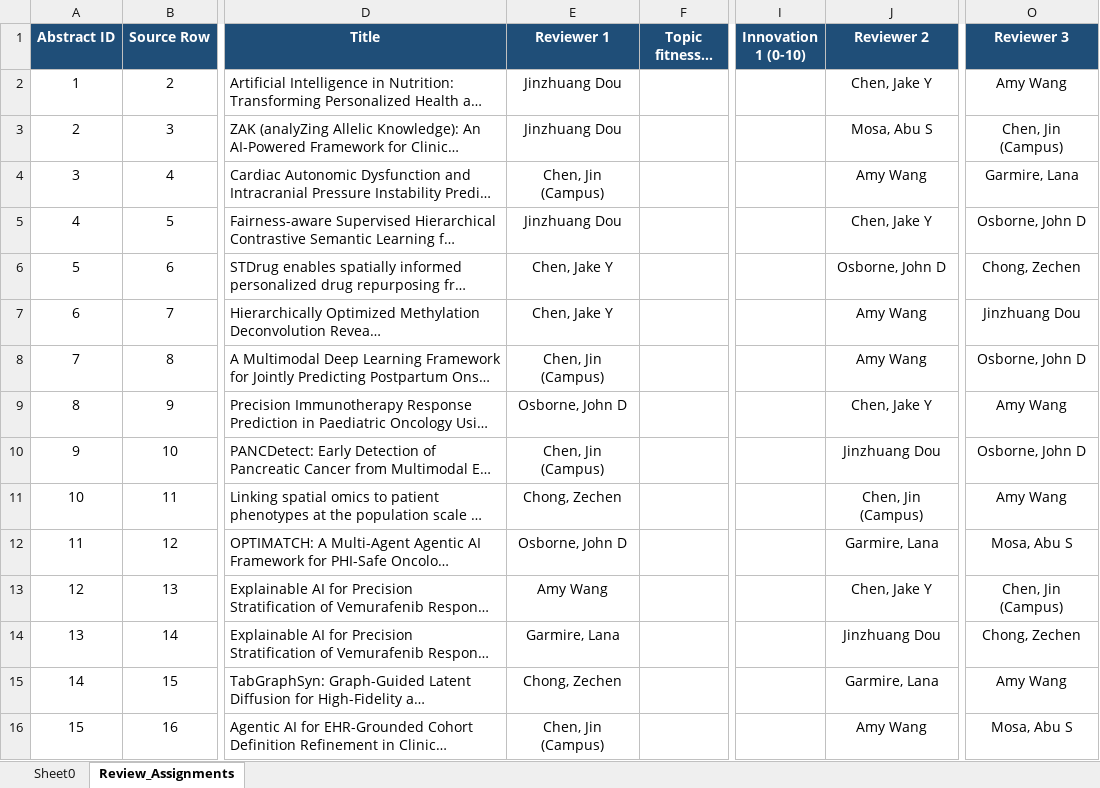
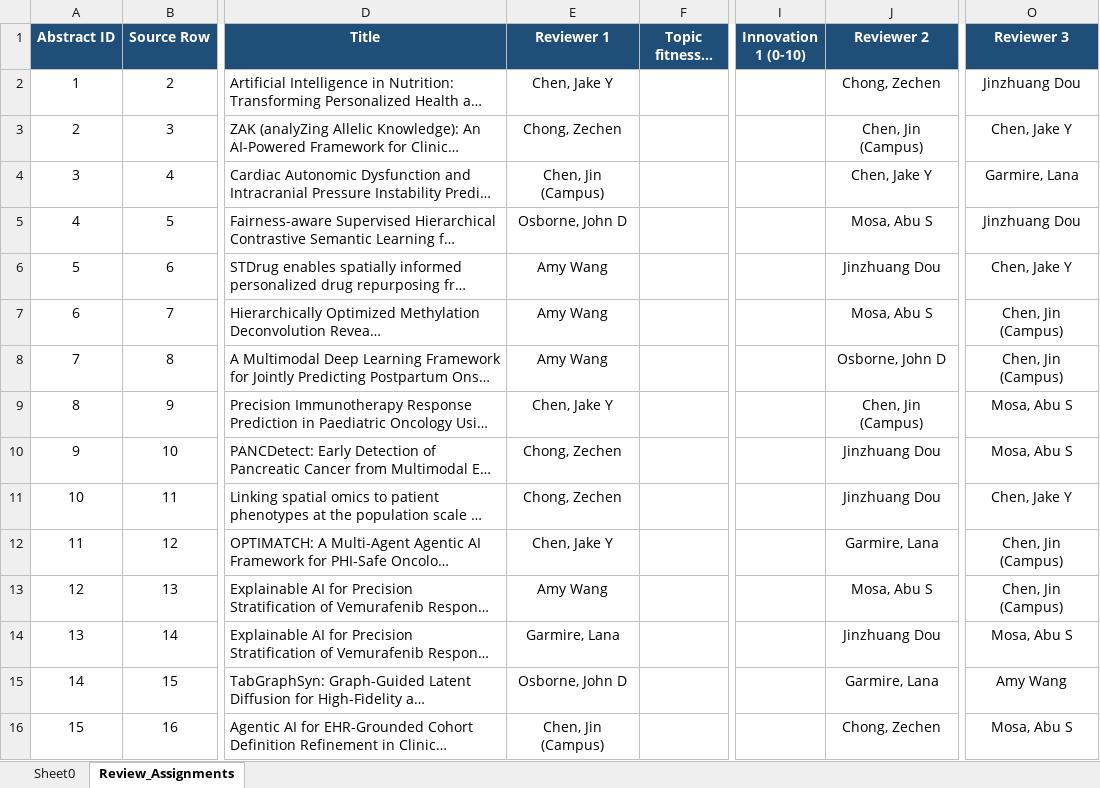
Before and after one commit to jinzhuangdou/ATTIS2026, an Excel workbook: ATTIS abstract submission_April 21, 2026_09.24_with_review_assignments.xlsx, sheet Review_Assignments, drawn as a sheet; only a part is shown, gaps mark what is left out; long unchanged cells end in …; values as stored, in another font and other column widths than the file's, no borders; the diff covers the shown part only; the diff names each change by its address in the sheet, - before the commit and + after, or states it on an @@ line.

```diff
--- a/ATTIS abstract submission_April 21, 2026_09.24_with_review_assignments.xlsx (sheet Review_Assignments)
+++ b/ATTIS abstract submission_April 21, 2026_09.24_with_review_assignments.xlsx (sheet Review_Assignments)
-E2 (Reviewer 1): Jinzhuang Dou
+E2 (Reviewer 1): Chen, Jake Y
-J2 (Reviewer 2): Chen, Jake Y
+J2 (Reviewer 2): Chong, Zechen
-O2 (Reviewer 3): Amy Wang
+O2 (Reviewer 3): Jinzhuang Dou
-E3 (Reviewer 1): Jinzhuang Dou
+E3 (Reviewer 1): Chong, Zechen
-J3 (Reviewer 2): Mosa, Abu S
+J3 (Reviewer 2): Chen, Jin (Campus)
-O3 (Reviewer 3): Chen, Jin (Campus)
+O3 (Reviewer 3): Chen, Jake Y
-J4 (Reviewer 2): Amy Wang
+J4 (Reviewer 2): Chen, Jake Y
-E5 (Reviewer 1): Jinzhuang Dou
+E5 (Reviewer 1): Osborne, John D
-J5 (Reviewer 2): Chen, Jake Y
+J5 (Reviewer 2): Mosa, Abu S
-O5 (Reviewer 3): Osborne, John D
+O5 (Reviewer 3): Jinzhuang Dou
-E6:E7 (Reviewer 1): Chen, Jake Y
+E6:E7 (Reviewer 1): Amy Wang
-J6 (Reviewer 2): Osborne, John D
+J6 (Reviewer 2): Jinzhuang Dou
-O6 (Reviewer 3): Chong, Zechen
+O6 (Reviewer 3): Chen, Jake Y
-J7 (Reviewer 2): Amy Wang
+J7 (Reviewer 2): Mosa, Abu S
-O7 (Reviewer 3): Jinzhuang Dou
+O7 (Reviewer 3): Chen, Jin (Campus)
-E8 (Reviewer 1): Chen, Jin (Campus)
+E8 (Reviewer 1): Amy Wang
-J8 (Reviewer 2): Amy Wang
+J8 (Reviewer 2): Osborne, John D
-O8 (Reviewer 3): Osborne, John D
+O8 (Reviewer 3): Chen, Jin (Campus)
-E9 (Reviewer 1): Osborne, John D
+E9 (Reviewer 1): Chen, Jake Y
-J9 (Reviewer 2): Chen, Jake Y
+J9 (Reviewer 2): Chen, Jin (Campus)
-O9 (Reviewer 3): Amy Wang
+O9 (Reviewer 3): Mosa, Abu S
-E10 (Reviewer 1): Chen, Jin (Campus)
+E10 (Reviewer 1): Chong, Zechen
-O10 (Reviewer 3): Osborne, John D
+O10 (Reviewer 3): Mosa, Abu S
-J11 (Reviewer 2): Chen, Jin (Campus)
+J11 (Reviewer 2): Jinzhuang Dou
-O11 (Reviewer 3): Amy Wang
+O11 (Reviewer 3): Chen, Jake Y
-E12 (Reviewer 1): Osborne, John D
+E12 (Reviewer 1): Chen, Jake Y
-O12 (Reviewer 3): Mosa, Abu S
+O12 (Reviewer 3): Chen, Jin (Campus)
-J13 (Reviewer 2): Chen, Jake Y
+J13 (Reviewer 2): Mosa, Abu S
-O14 (Reviewer 3): Chong, Zechen
+O14 (Reviewer 3): Mosa, Abu S
-E15 (Reviewer 1): Chong, Zechen
+E15 (Reviewer 1): Osborne, John D
-J16 (Reviewer 2): Amy Wang
+J16 (Reviewer 2): Chong, Zechen
```
Also changed, not shown: 30 edited cells elsewhere in this sheet, 1 other file.
